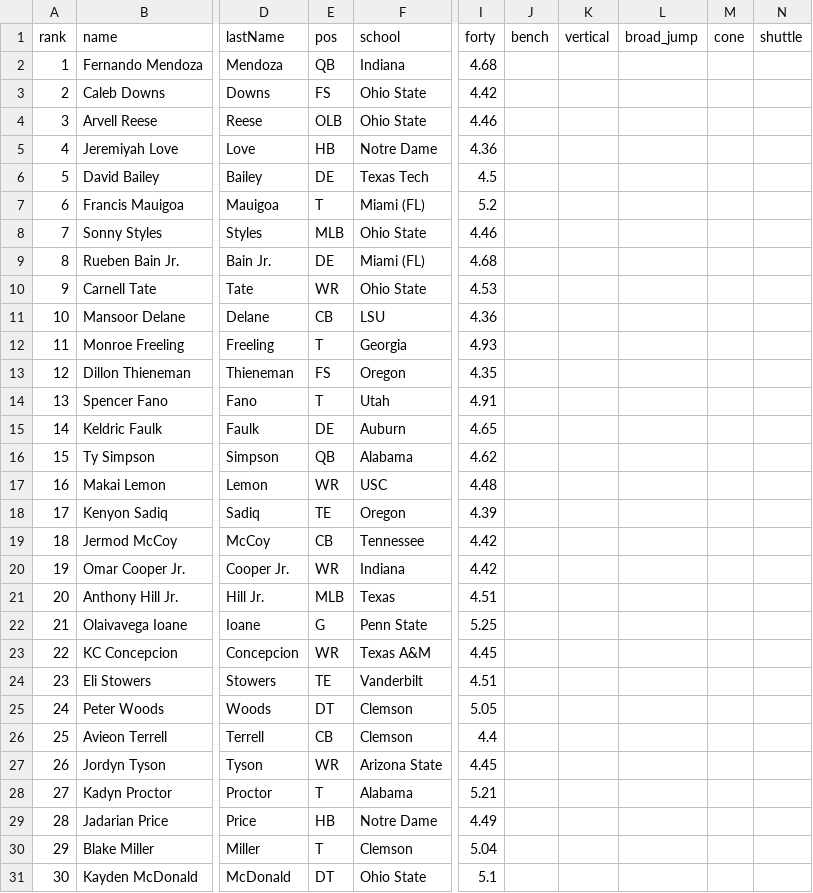
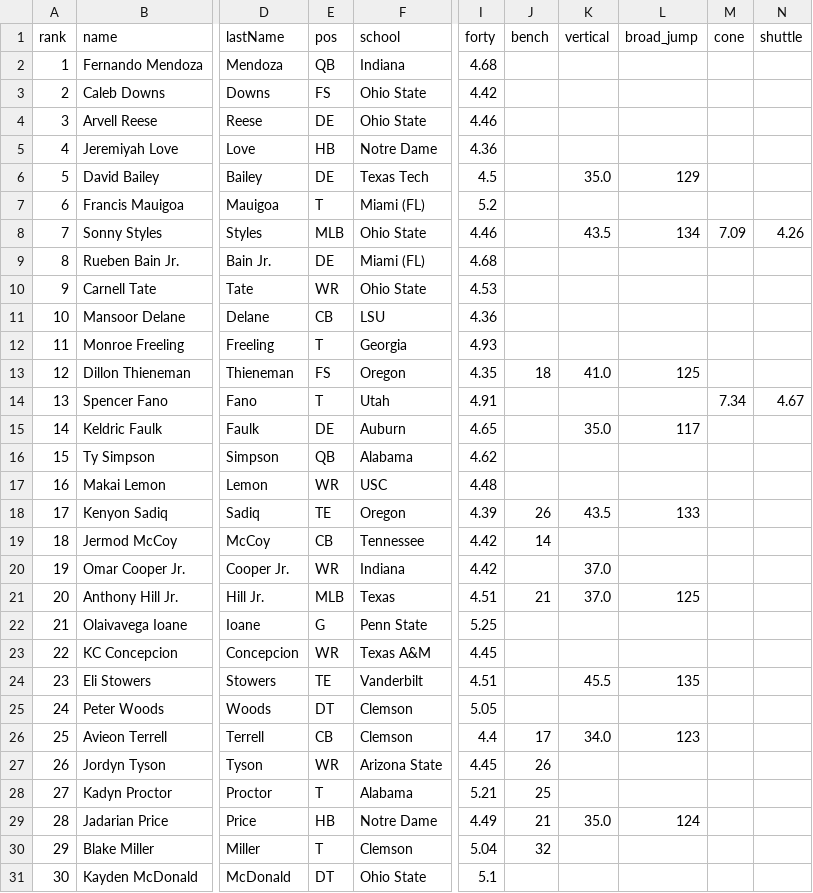
Before and after one commit to BenjaminJones297/madden-draft-class-generator, a CSV file: data/raw/prospects_2026_manual.csv, drawn as a sheet; only a part is shown, gaps mark what is left out; the diff covers the shown part only; the diff names each change by its address in the sheet, - before the commit and + after, or states it on an @@ line.

```diff
--- a/data/raw/prospects_2026_manual.csv
+++ b/data/raw/prospects_2026_manual.csv
-E4 (pos): OLB
+E4 (pos): DE
-K6 (vertical): (empty)
+K6 (vertical): 35.0
-L6 (broad_jump): (empty)
+L6 (broad_jump): 129
-K8 (vertical): (empty)
+K8 (vertical): 43.5
-L8 (broad_jump): (empty)
+L8 (broad_jump): 134
-M8 (cone): (empty)
+M8 (cone): 7.09
-N8 (shuttle): (empty)
+N8 (shuttle): 4.26
-J13 (bench): (empty)
+J13 (bench): 18
-K13 (vertical): (empty)
+K13 (vertical): 41.0
-L13 (broad_jump): (empty)
+L13 (broad_jump): 125
-M14 (cone): (empty)
+M14 (cone): 7.34
-N14 (shuttle): (empty)
+N14 (shuttle): 4.67
-K15 (vertical): (empty)
+K15 (vertical): 35.0
-L15 (broad_jump): (empty)
+L15 (broad_jump): 117
-J18 (bench): (empty)
+J18 (bench): 26
-K18 (vertical): (empty)
+K18 (vertical): 43.5
-L18 (broad_jump): (empty)
+L18 (broad_jump): 133
-J19 (bench): (empty)
+J19 (bench): 14
-K20:K21 (vertical): (empty)
+K20:K21 (vertical): 37.0
-J21 (bench): (empty)
+J21 (bench): 21
-L21 (broad_jump): (empty)
+L21 (broad_jump): 125
-K24 (vertical): (empty)
+K24 (vertical): 45.5
-L24 (broad_jump): (empty)
+L24 (broad_jump): 135
-J26 (bench): (empty)
+J26 (bench): 17
-K26 (vertical): (empty)
+K26 (vertical): 34.0
-L26 (broad_jump): (empty)
+L26 (broad_jump): 123
-J27 (bench): (empty)
+J27 (bench): 26
-J28 (bench): (empty)
+J28 (bench): 25
-J29 (bench): (empty)
+J29 (bench): 21
-K29 (vertical): (empty)
+K29 (vertical): 35.0
-L29 (broad_jump): (empty)
+L29 (broad_jump): 124
-J30 (bench): (empty)
+J30 (bench): 32
```
Also changed, not shown: 1 removed row and 36 edited cells elsewhere in this file, 6 other files.
